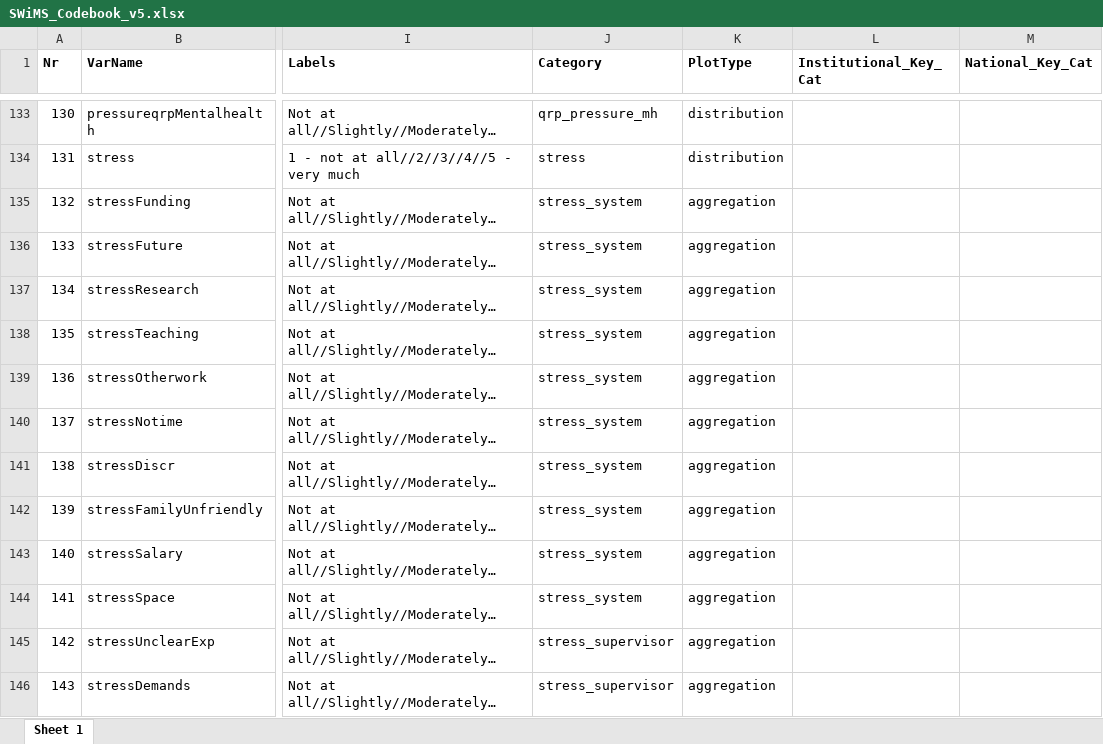
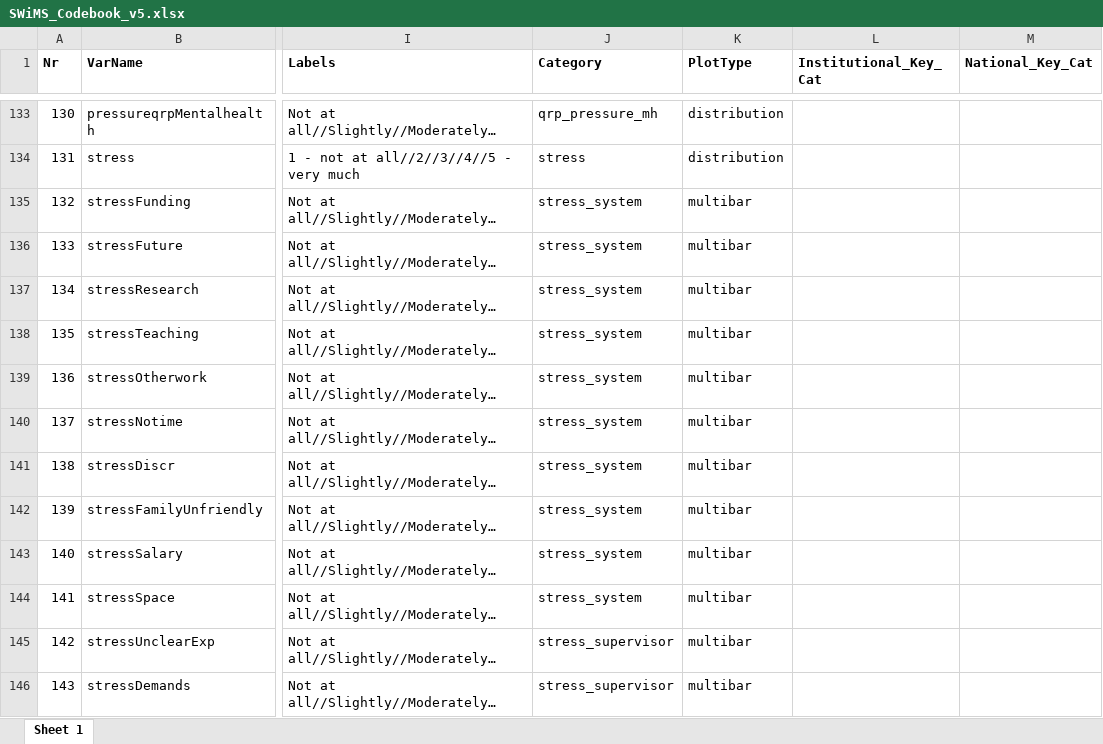
Before and after one commit to timonelmer/SWiMS, an Excel workbook: SWiMS_Codebook_v5.xlsx, sheet Sheet 1, drawn as a sheet; only a part is shown, gaps mark what is left out; long unchanged cells end in …; values as stored, in another font and other column widths than the file's, no borders; conditional formats not drawn; the diff covers the shown part only; the diff names each change by its address in the sheet, - before the commit and + after, or states it on an @@ line.

Commit message:
updated codebook to v5

```diff
--- a/SWiMS_Codebook_v5.xlsx (sheet Sheet 1)
+++ b/SWiMS_Codebook_v5.xlsx (sheet Sheet 1)
-K135:K146 (PlotType): aggregation
+K135:K146 (PlotType): multibar
```
Also changed, not shown: 17 edited cells and cell formats elsewhere in this sheet, 1 other file.
